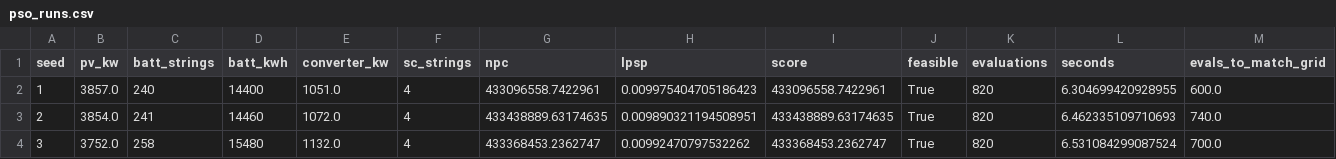
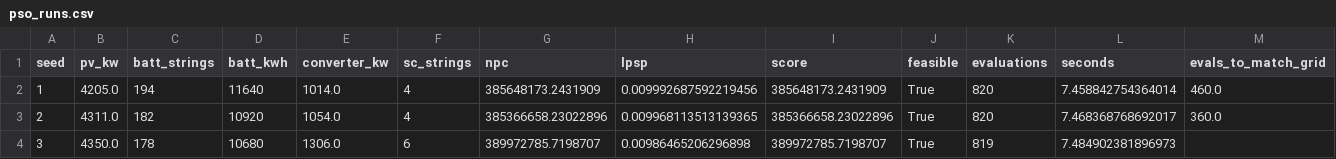
Before and after one commit to yamiamit/Hybrid-Energy-Storage-Application-in-Microgrid, a CSV file: results/pso_runs.csv, drawn as a sheet; only a part is shown; the diff covers the shown part only.

```diff
--- a/results/pso_runs.csv
+++ b/results/pso_runs.csv
@@ -1,4 +1,4 @@
 seed,pv_kw,batt_strings,batt_kwh,converter_kw,sc_strings,npc,lpsp,score,feasible,evaluations,seconds,evals_to_match_grid
-1,3857.0,240,14400,1051.0,4,433096558.7422961,0.009975404705186423,433096558.7422961,True,820,6.304699420928955,600.0
-2,3854.0,241,14460,1072.0,4,433438889.63174635,0.009890321194508951,433438889.63174635,True,820,6.462335109710693,740.0
-3,3752.0,258,15480,1132.0,4,433368453.2362747,0.00992470797532262,433368453.2362747,True,820,6.531084299087524,700.0
+1,4205.0,194,11640,1014.0,4,385648173.2431909,0.009992687592219456,385648173.2431909,True,820,7.458842754364014,460.0
+2,4311.0,182,10920,1054.0,4,385366658.23022896,0.009968113513139365,385366658.23022896,True,820,7.468368768692017,360.0
+3,4350.0,178,10680,1306.0,6,389972785.7198707,0.00986465206296898,389972785.7198707,True,819,7.484902381896973,
```
Also changed, not shown: 18 edited cells elsewhere in this file, results/grid_sweep.csv, results/pso_history.csv, 38 other files.
